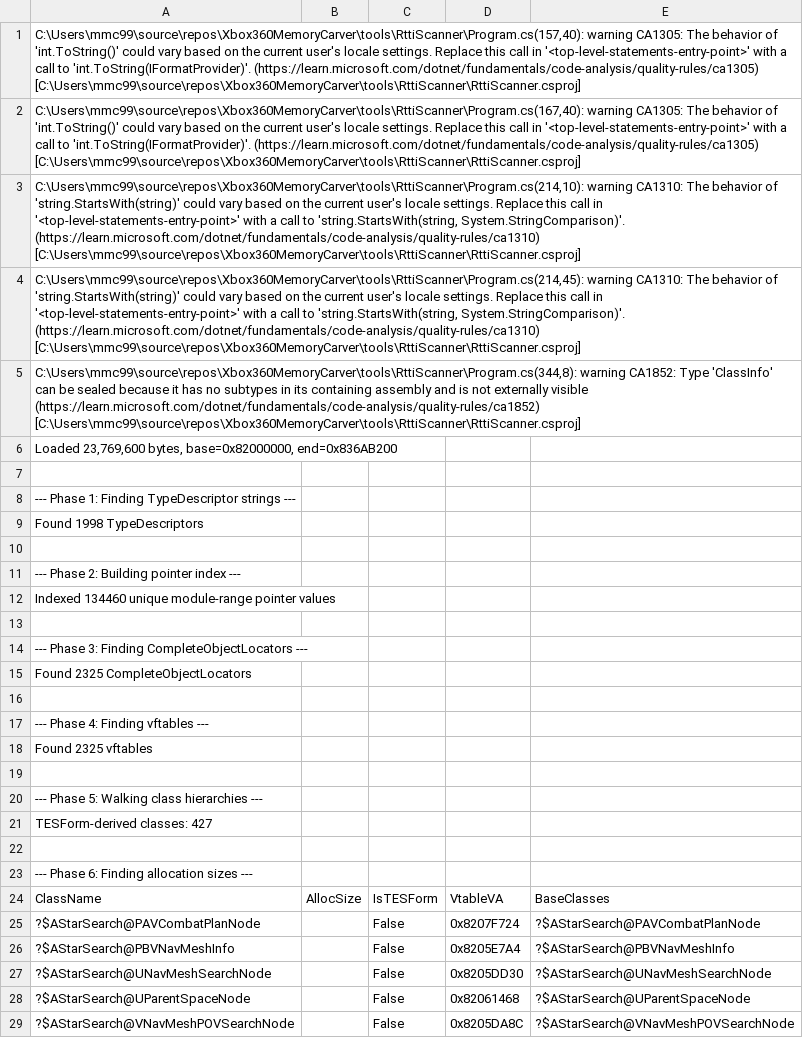
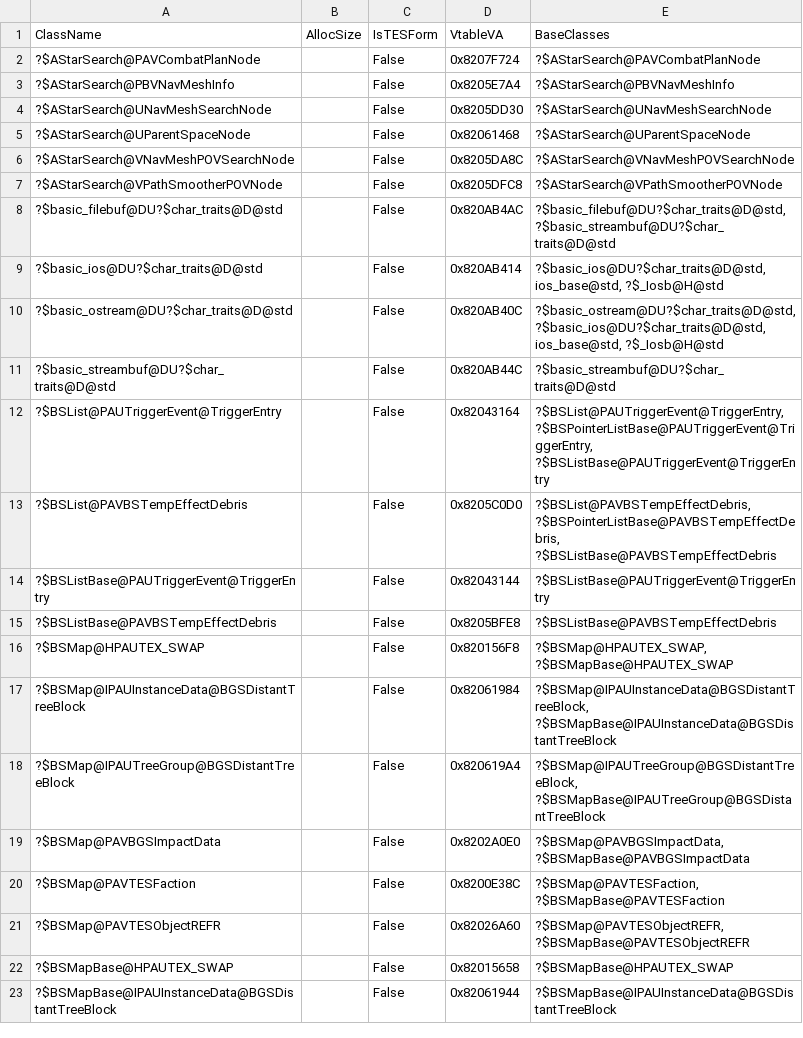
Before and after one commit to slfx77/bethesda-multitool, a TSV file: tools/RttiScanner/rtti_struct_sizes_nov2009.tsv, drawn as a sheet; only a part is shown; the shorter side is filled out with more unchanged rows.

Commit message:
chore: restructure CI coverage job + add dotnet-tools manifest
Restructure the CI build-and-test workflow's coverage job, add an (empty) dotnet-tools manifest, and strip the build-warning preamble from the RTTI struct-size table.

```diff
--- a/tools/RttiScanner/rtti_struct_sizes_nov2009.tsv
+++ b/tools/RttiScanner/rtti_struct_sizes_nov2009.tsv
@@ -1,24 +1 @@
-C:\Users\mmc99\source\repos\Xbox360MemoryCarver\tools\RttiScanner\Program.cs(157,40): warning CA1305: The behavior of 'int.ToString()' could vary based on the current user's locale settings. Replace this call in '<top-level-statements-entry-point>' with a call to 'int.ToString(IFormatProvider)'. (https://learn.microsoft.com/dotnet/fundamentals/code-analysis/quality-rules/ca1305) [C:\Users\mmc99\source\repos\Xbox360MemoryCarver\tools\RttiScanner\RttiScanner.csproj]
-C:\Users\mmc99\source\repos\Xbox360MemoryCarver\tools\RttiScanner\Program.cs(167,40): warning CA1305: The behavior of 'int.ToString()' could vary based on the current user's locale settings. Replace this call in '<top-level-statements-entry-point>' with a call to 'int.ToString(IFormatProvider)'. (https://learn.microsoft.com/dotnet/fundamentals/code-analysis/quality-rules/ca1305) [C:\Users\mmc99\source\repos\Xbox360MemoryCarver\tools\RttiScanner\RttiScanner.csproj]
-C:\Users\mmc99\source\repos\Xbox360MemoryCarver\tools\RttiScanner\Program.cs(214,10): warning CA1310: The behavior of 'string.StartsWith(string)' could vary based on the current user's locale settings. Replace this call in '<top-level-statements-entry-point>' with a call to 'string.StartsWith(string, System.StringComparison)'. (https://learn.microsoft.com/dotnet/fundamentals/code-analysis/quality-rules/ca1310) [C:\Users\mmc99\source\repos\Xbox360MemoryCarver\tools\RttiScanner\RttiScanner.csproj]
-C:\Users\mmc99\source\repos\Xbox360MemoryCarver\tools\RttiScanner\Program.cs(214,45): warning CA1310: The behavior of 'string.StartsWith(string)' could vary based on the current user's locale settings. Replace this call in '<top-level-statements-entry-point>' with a call to 'string.StartsWith(string, System.StringComparison)'. (https://learn.microsoft.com/dotnet/fundamentals/code-analysis/quality-rules/ca1310) [C:\Users\mmc99\source\repos\Xbox360MemoryCarver\tools\RttiScanner\RttiScanner.csproj]
-C:\Users\mmc99\source\repos\Xbox360MemoryCarver\tools\RttiScanner\Program.cs(344,8): warning CA1852: Type 'ClassInfo' can be sealed because it has no subtypes in its containing assembly and is not externally visible (https://learn.microsoft.com/dotnet/fundamentals/code-analysis/quality-rules/ca1852) [C:\Users\mmc99\source\repos\Xbox360MemoryCarver\tools\RttiScanner\RttiScanner.csproj]
-Loaded 23,769,600 bytes, base=0x82000000, end=0x836AB200
-
---- Phase 1: Finding TypeDescriptor strings ---
-Found 1998 TypeDescriptors
-
---- Phase 2: Building pointer index ---
-Indexed 134460 unique module-range pointer values
-
---- Phase 3: Finding CompleteObjectLocators ---
-Found 2325 CompleteObjectLocators
-
---- Phase 4: Finding vftables ---
-Found 2325 vftables
-
---- Phase 5: Walking class hierarchies ---
-TESForm-derived classes: 427
-
---- Phase 6: Finding allocation sizes ---
 ClassName	AllocSize	IsTESForm	VtableVA	BaseClasses
```
Also changed, not shown: 2 other files.
